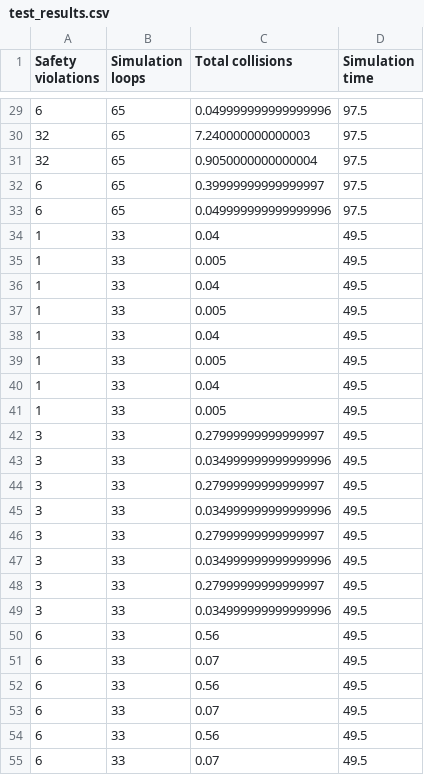
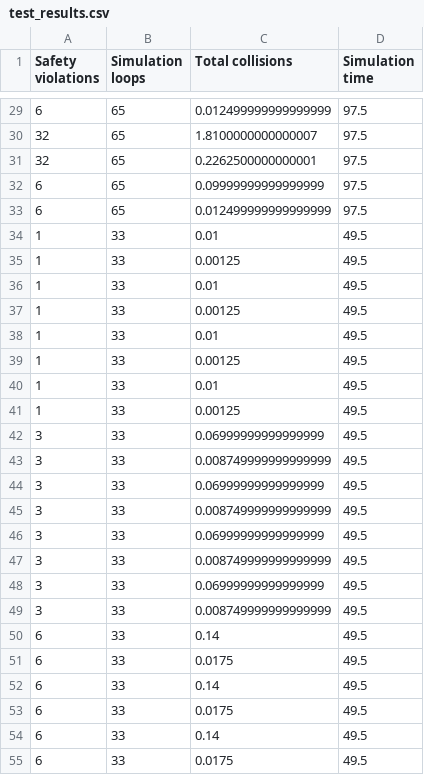
Before and after one commit to sebastianvomdorff/likelihood_CA, a CSV file: test_results.csv, drawn as a sheet; only a part is shown, gaps mark what is left out; the diff covers the shown part only.

```diff
--- a/test_results.csv
+++ b/test_results.csv
@@ -29,27 +29,27 @@ Safety violations,Simulation loops,Total collisions,Simulation time
-6,65,0.049999999999999996,97.5
-32,65,7.240000000000003,97.5
-32,65,0.9050000000000004,97.5
-6,65,0.39999999999999997,97.5
-6,65,0.049999999999999996,97.5
-1,33,0.04,49.5
-1,33,0.005,49.5
-1,33,0.04,49.5
-1,33,0.005,49.5
-1,33,0.04,49.5
-1,33,0.005,49.5
-1,33,0.04,49.5
-1,33,0.005,49.5
-3,33,0.27999999999999997,49.5
-3,33,0.034999999999999996,49.5
-3,33,0.27999999999999997,49.5
-3,33,0.034999999999999996,49.5
-3,33,0.27999999999999997,49.5
-3,33,0.034999999999999996,49.5
-3,33,0.27999999999999997,49.5
-3,33,0.034999999999999996,49.5
-6,33,0.56,49.5
-6,33,0.07,49.5
-6,33,0.56,49.5
-6,33,0.07,49.5
-6,33,0.56,49.5
-6,33,0.07,49.5
+6,65,0.012499999999999999,97.5
+32,65,1.8100000000000007,97.5
+32,65,0.2262500000000001,97.5
+6,65,0.09999999999999999,97.5
+6,65,0.012499999999999999,97.5
+1,33,0.01,49.5
+1,33,0.00125,49.5
+1,33,0.01,49.5
+1,33,0.00125,49.5
+1,33,0.01,49.5
+1,33,0.00125,49.5
+1,33,0.01,49.5
+1,33,0.00125,49.5
+3,33,0.06999999999999999,49.5
+3,33,0.008749999999999999,49.5
+3,33,0.06999999999999999,49.5
+3,33,0.008749999999999999,49.5
+3,33,0.06999999999999999,49.5
+3,33,0.008749999999999999,49.5
+3,33,0.06999999999999999,49.5
+3,33,0.008749999999999999,49.5
+6,33,0.14,49.5
+6,33,0.0175,49.5
+6,33,0.14,49.5
+6,33,0.0175,49.5
+6,33,0.14,49.5
+6,33,0.0175,49.5
```
Also changed, not shown: 37 edited cells elsewhere in this file, 5 other files.
